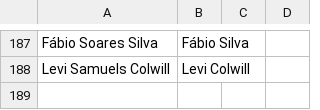
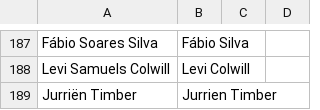
Before and after one commit to alan-turing-institute/AIrsenal, a CSV file: airsenal/data/alternative_player_names.csv, drawn as a sheet; only a part is shown, gaps mark what is left out; the diff names each change by its address in the sheet, - before the commit and + after, or states it on an @@ line.

```diff
--- a/airsenal/data/alternative_player_names.csv
+++ b/airsenal/data/alternative_player_names.csv
+row 189: Jurriën Timber | Jurrien Timber
```
Also changed, not shown: 1 other file.
